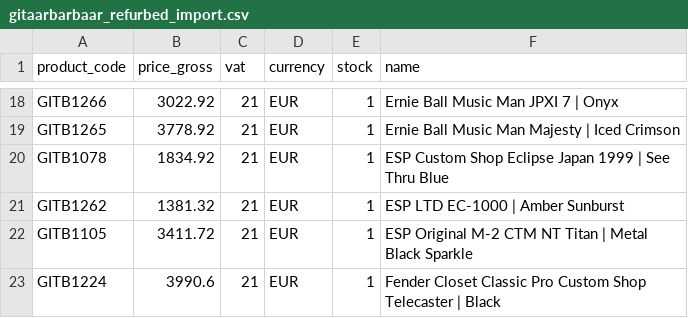
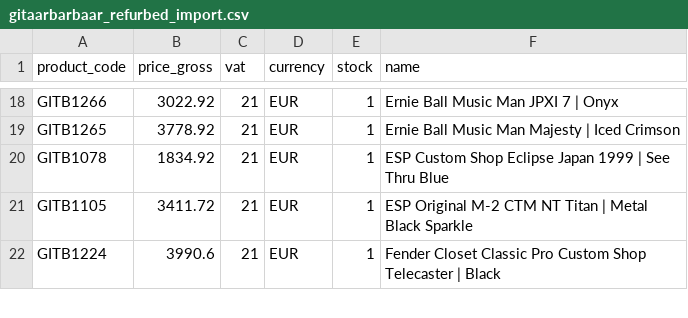
Before and after one commit to brendanrefurbed/supplier-feeds-public, a CSV file: gitaarbarbaar_refurbed_import.csv, drawn as a sheet; only a part is shown, gaps mark what is left out.

```diff
--- a/gitaarbarbaar_refurbed_import.csv
+++ b/gitaarbarbaar_refurbed_import.csv
@@ -20,3 +20,2 @@ GITB1265;3778.92;21;EUR;1;Ernie Ball Music Man Majesty | Iced Crimson
 GITB1078;1834.92;21;EUR;1;ESP Custom Shop Eclipse Japan 1999 | See Thru Blue
-GITB1262;1381.32;21;EUR;1;ESP LTD EC-1000 | Amber Sunburst
 GITB1105;3411.72;21;EUR;1;ESP Original M-2 CTM NT Titan | Metal Black Sparkle
```
